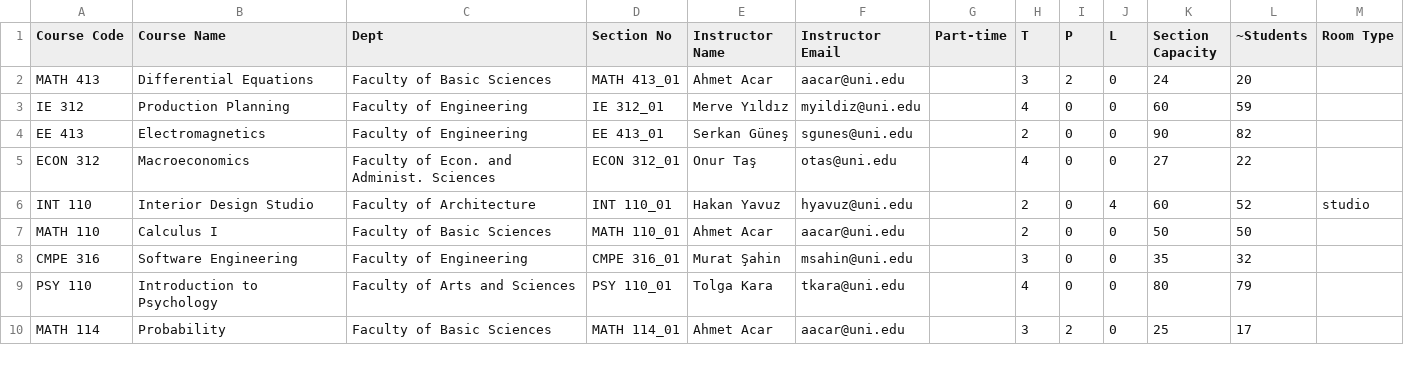
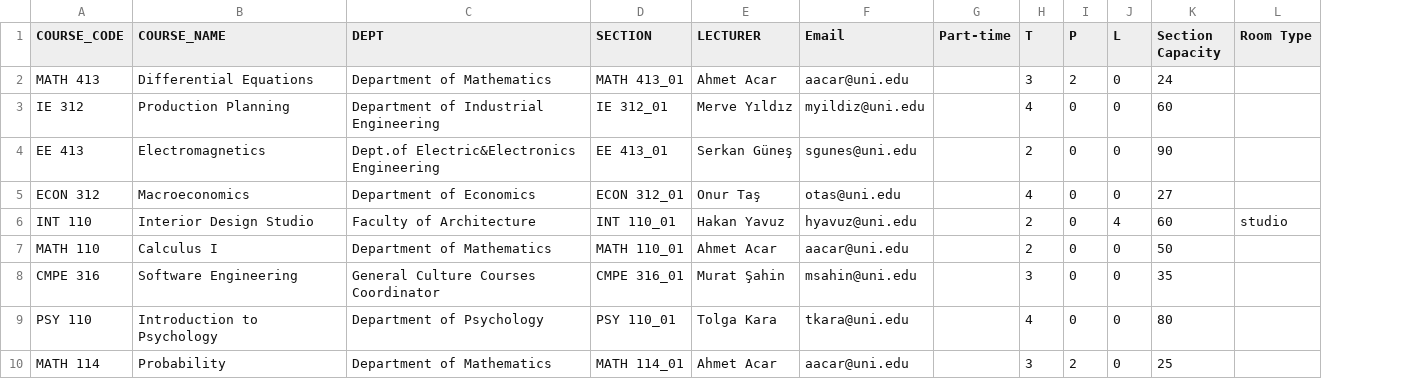
Before and after one commit to huguryildiz/KAIROS, a CSV file: assets/sample_courses.csv, drawn as a sheet; only a part is shown; removed rows and columns are numbered as before the commit, all else as after; the diff names each change by its address in the sheet, - before the commit and + after, or states it on an @@ line.

Commit message:
chore(samples): update sample_courses.csv to canonical INPUT_SCHEMA headers + Room Type
- Rename headers to COURSE_CODE/COURSE_NAME/DEPT/SECTION/LECTURER schema
- Fill DEPT from Plan prefix-based lookup; drop ~Students column
- Add Room Type column (pc/lab/studio/empty) inferred from Plan room tokens
- Include UI, i18n, style, views, and drum-picker component changes from prior sessions

```diff
--- a/assets/sample_courses.csv
+++ b/assets/sample_courses.csv
-column C (Dept), rows 2-10: Faculty of Basic Sciences | Faculty of Engineering | Faculty of Engineering | Faculty of Econ. and Administ. Sciences | Faculty of Architecture | Faculty of Basic Sciences | Faculty of Engineering | Faculty of Arts and Sciences | Faculty of Basic Sciences
+column C (DEPT), rows 2-10: Department of Mathematics | Department of Industrial Engineering | Dept.of Electric&Electronics Engineering | Department of Economics | Faculty of Architecture | Department of Mathematics | General Culture Courses Coordinator | Department of Psychology | Department of Mathematics
-column L (~Students), rows 2-10: 20 | 59 | 82 | 22 | 52 | 50 | 32 | 79 | 17
-A1: Course Code
+A1: COURSE_CODE
-B1: Course Name
+B1: COURSE_NAME
-D1: Section No
+D1: SECTION
-E1: Instructor Name
+E1: LECTURER
-F1: Instructor Email
+F1: Email
```
Also changed, not shown: 10 other files.
